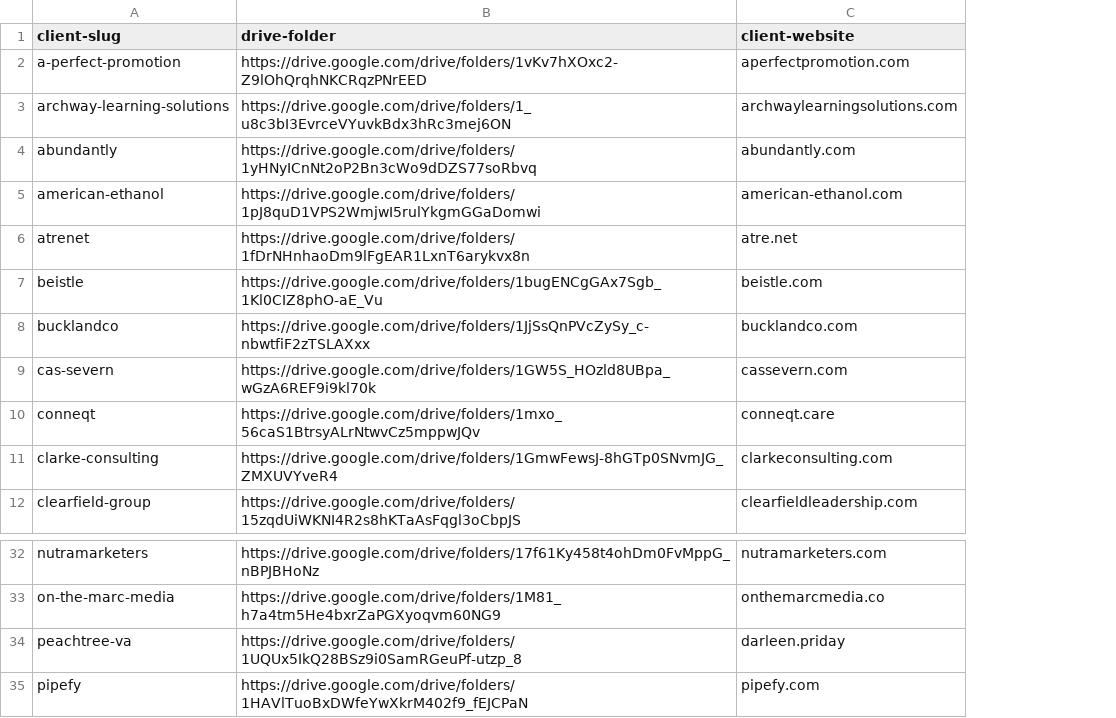
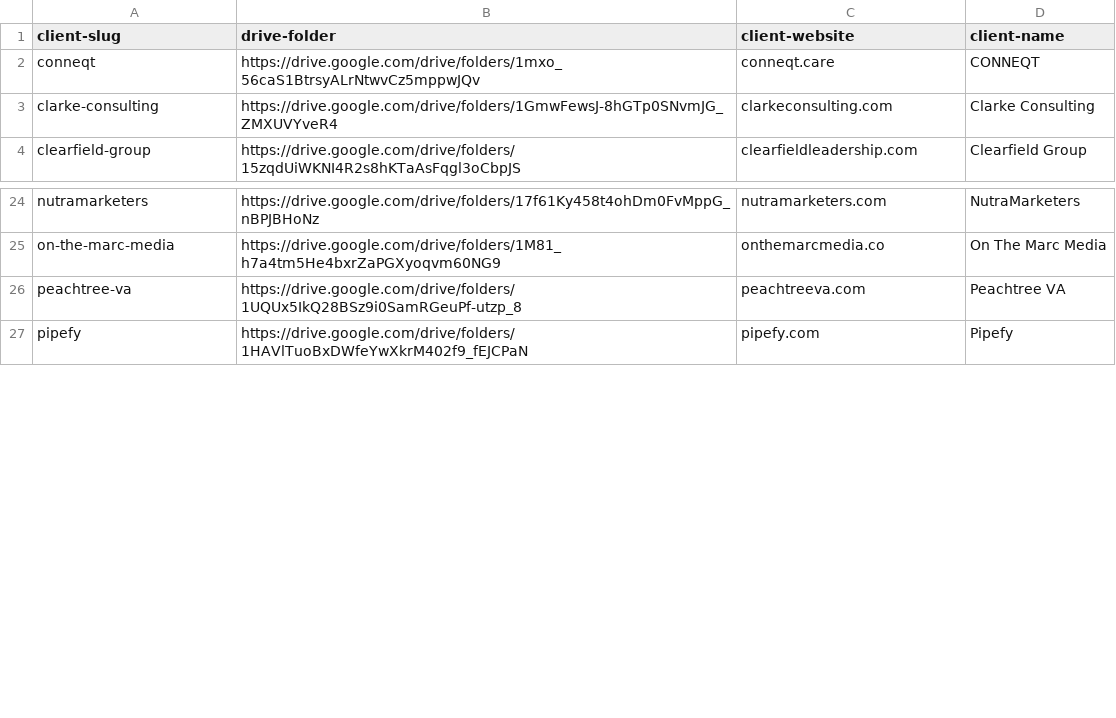
Before and after one commit to jhynes6/website-agents, a CSV file: backend/scripts/io/bulk_onboarding_run_file.csv, drawn as a sheet; only a part is shown, gaps mark what is left out; removed rows and columns are numbered as before the commit, all else as after; the diff names each change by its address in the sheet, - before the commit and + after, or states it on an @@ line.

Commit message:
Update client management, DB tracking, and bulk processing scripts

```diff
--- a/backend/scripts/io/bulk_onboarding_run_file.csv
+++ b/backend/scripts/io/bulk_onboarding_run_file.csv
+column D (client-name), rows 2-4: CONNEQT | Clarke Consulting | Clearfield Group; rows 24-27: NutraMarketers | On The Marc Media | Peachtree VA | Pipefy
-row 2: a-perfect-promotion | https://drive.google.com/drive/folders/1vKv7hXOxc2-Z9lOhQrqhNKCRqzPNrEED | aperfectpromotion.com
-row 3: archway-learning-solutions | https://drive.google.com/drive/folders/1_u8c3bI3EvrceVYuvkBdx3hRc3mej6ON | archwaylearningsolutions.com
-row 4: abundantly | https://drive.google.com/drive/folders/1yHNyICnNt2oP2Bn3cWo9dDZS77soRbvq | abundantly.com
-row 5: american-ethanol | https://drive.google.com/drive/folders/1pJ8quD1VPS2WmjwI5rulYkgmGGaDomwi | american-ethanol.com
-row 6: atrenet | https://drive.google.com/drive/folders/1fDrNHnhaoDm9lFgEAR1LxnT6arykvx8n | atre.net
-row 7: beistle | https://drive.google.com/drive/folders/1bugENCgGAx7Sgb_1Kl0CIZ8phO-aE_Vu | beistle.com
-row 8: bucklandco | https://drive.google.com/drive/folders/1JjSsQnPVcZySy_c-nbwtfiF2zTSLAXxx | bucklandco.com
-row 9: cas-severn | https://drive.google.com/drive/folders/1GW5S_HOzld8UBpa_wGzA6REF9i9kl70k | cassevern.com
-C26 (client-website): darleen.priday
+C26 (client-website): peachtreeva.com
```
Also changed, not shown: 12 other files.
